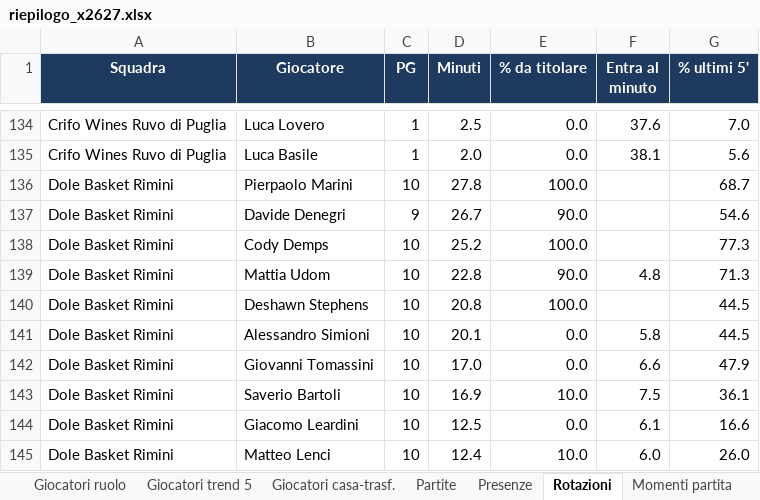
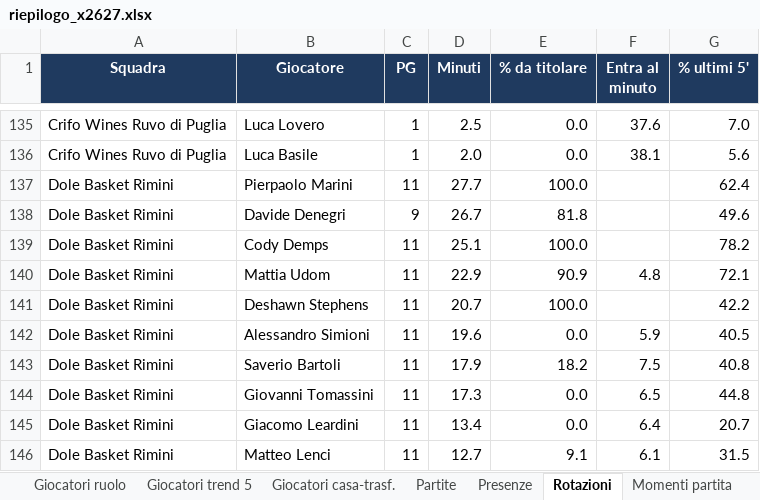
Before and after one commit to pierfrancescooliva12-png/basketball-stats, an Excel workbook: reports/riepilogo_x2627.xlsx, sheet Rotazioni, drawn as a sheet; only a part is shown, gaps mark what is left out; values as stored, in another font and other column widths than the file's, no borders; removed rows and columns are numbered as before the commit, all else as after; the diff covers the shown part only; the diff names each change by its address in the sheet, - before the commit and + after, or states it on an @@ line.

```diff
--- a/reports/riepilogo_x2627.xlsx (sheet Rotazioni)
+++ b/reports/riepilogo_x2627.xlsx (sheet Rotazioni)
-C137 (PG): 10
+C137 (PG): 11
-D137 (Minuti): 27.8
+D137 (Minuti): 27.7
-G137 (% ultimi 5'): 68.7
+G137 (% ultimi 5'): 62.4
-E138 (% da titolare): 90.0
+E138 (% da titolare): 81.8
-G138 (% ultimi 5'): 54.6
+G138 (% ultimi 5'): 49.6
-C139:C142 (PG): 10
+C139:C142 (PG): 11
-D139 (Minuti): 25.2
+D139 (Minuti): 25.1
-G139 (% ultimi 5'): 77.3
+G139 (% ultimi 5'): 78.2
-D140 (Minuti): 22.8
+D140 (Minuti): 22.9
-E140 (% da titolare): 90.0
+E140 (% da titolare): 90.9
-G140 (% ultimi 5'): 71.3
+G140 (% ultimi 5'): 72.1
-D141 (Minuti): 20.8
+D141 (Minuti): 20.7
-G141 (% ultimi 5'): 44.5
+G141 (% ultimi 5'): 42.2
-D142 (Minuti): 20.1
+D142 (Minuti): 19.6
-F142 (Entra al minuto): 5.8
+F142 (Entra al minuto): 5.9
-G142 (% ultimi 5'): 44.5
+G142 (% ultimi 5'): 40.5
-row 142: Dole Basket Rimini | Giovanni Tomassini | 10 | 17.0 | 0.0 | 6.6 | 47.9
-C143 (PG): 10
+C143 (PG): 11
-D143 (Minuti): 16.9
+D143 (Minuti): 17.9
-E143 (% da titolare): 10.0
+E143 (% da titolare): 18.2
-G143 (% ultimi 5'): 36.1
+G143 (% ultimi 5'): 40.8
+row 144: Dole Basket Rimini | Giovanni Tomassini | 11 | 17.3 | 0.0 | 6.5 | 44.8
-C145:C146 (PG): 10
+C145:C146 (PG): 11
-D145 (Minuti): 12.5
+D145 (Minuti): 13.4
-F145 (Entra al minuto): 6.1
+F145 (Entra al minuto): 6.4
-G145 (% ultimi 5'): 16.6
+G145 (% ultimi 5'): 20.7
-D146 (Minuti): 12.4
+D146 (Minuti): 12.7
-E146 (% da titolare): 10.0
+E146 (% da titolare): 9.1
-F146 (Entra al minuto): 6.0
+F146 (Entra al minuto): 6.1
-G146 (% ultimi 5'): 26.0
+G146 (% ultimi 5'): 31.5
```
Also changed, not shown: 2 added rows, 1 removed row and 43 edited cells elsewhere in this sheet, sheet Giocatori medie, sheet Giocatori totali, sheet Giocatori ruolo, sheet Giocatori per 40, sheet Giocatori trend 5, sheet Giocatori avanzate, 10 more sheets, 3 other files.
